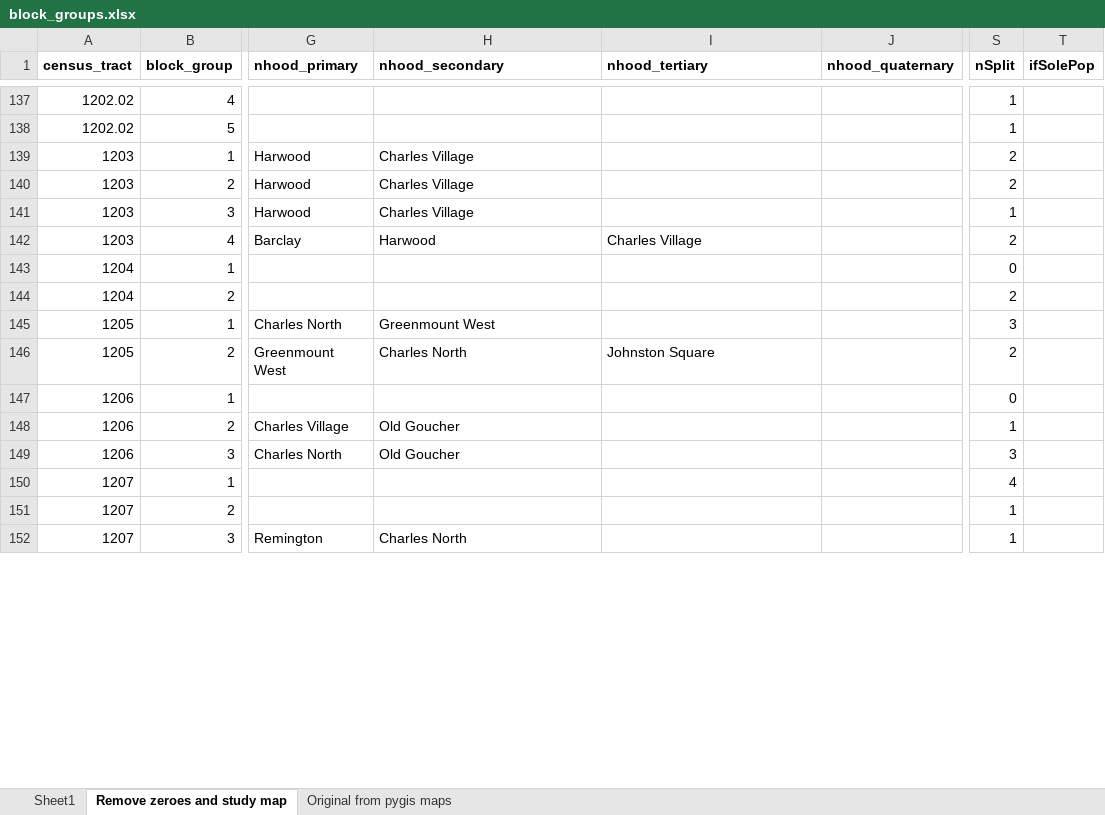
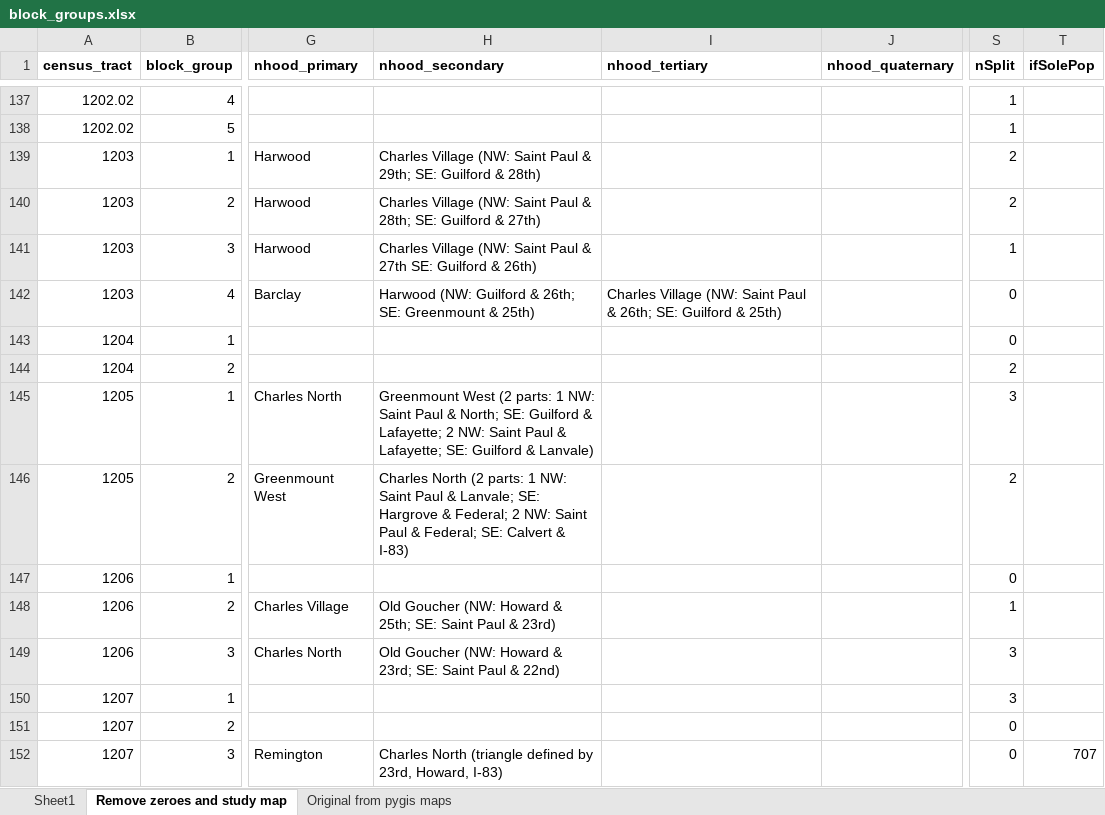
Before and after one commit to raddick/baltimore-neighborhoods, an Excel workbook: block_groups.xlsx, sheet Remove zeroes and study map, drawn as a sheet; only a part is shown, gaps mark what is left out; values as stored, in another font and other column widths than the file's, no borders; the diff covers the shown part only; the diff names each change by its address in the sheet, - before the commit and + after, or states it on an @@ line.

```diff
--- a/block_groups.xlsx (sheet Remove zeroes and study map)
+++ b/block_groups.xlsx (sheet Remove zeroes and study map)
-H139 (nhood_secondary): Charles Village
+H139 (nhood_secondary): Charles Village (NW: Saint Paul & 29th; SE: Guilford & 28th)
-H140 (nhood_secondary): Charles Village
+H140 (nhood_secondary): Charles Village (NW: Saint Paul & 28th; SE: Guilford & 27th)
-H141 (nhood_secondary): Charles Village
+H141 (nhood_secondary): Charles Village (NW: Saint Paul & 27th SE: Guilford & 26th)
-H142 (nhood_secondary): Harwood
+H142 (nhood_secondary): Harwood (NW: Guilford & 26th; SE: Greenmount & 25th)
-I142 (nhood_tertiary): Charles Village
+I142 (nhood_tertiary): Charles Village (NW: Saint Paul & 26th; SE: Guilford & 25th)
-S142 (nSplit): 2
+S142 (nSplit): 0
-H145 (nhood_secondary): Greenmount West
+H145 (nhood_secondary): Greenmount West (2 parts: 1 NW: Saint Paul & North; SE: Guilford & Lafayette; 2 NW: Saint Paul & Lafayette; SE: Guilford & Lanvale)
-H146 (nhood_secondary): Charles North
+H146 (nhood_secondary): Charles North (2 parts: 1 NW: Saint Paul & Lanvale; SE: Hargrove & Federal; 2 NW: Saint Paul & Federal; SE: Calvert & I-83)
-I146 (nhood_tertiary): Johnston Square
+I146 (nhood_tertiary): (empty)
-H148 (nhood_secondary): Old Goucher
+H148 (nhood_secondary): Old Goucher (NW: Howard & 25th; SE: Saint Paul & 23rd)
-H149 (nhood_secondary): Old Goucher
+H149 (nhood_secondary): Old Goucher (NW: Howard & 23rd; SE: Saint Paul & 22nd)
-S150 (nSplit): 4
+S150 (nSplit): 3
-S151:S152 (nSplit): 1
+S151:S152 (nSplit): 0
-H152 (nhood_secondary): Charles North
+H152 (nhood_secondary): Charles North (triangle defined by 23rd, Howard, I-83)
-T152 (ifSolePop): (empty)
+T152 (ifSolePop): 707
```
Also changed, not shown: 112 edited cells elsewhere in this sheet, 1 other file.
